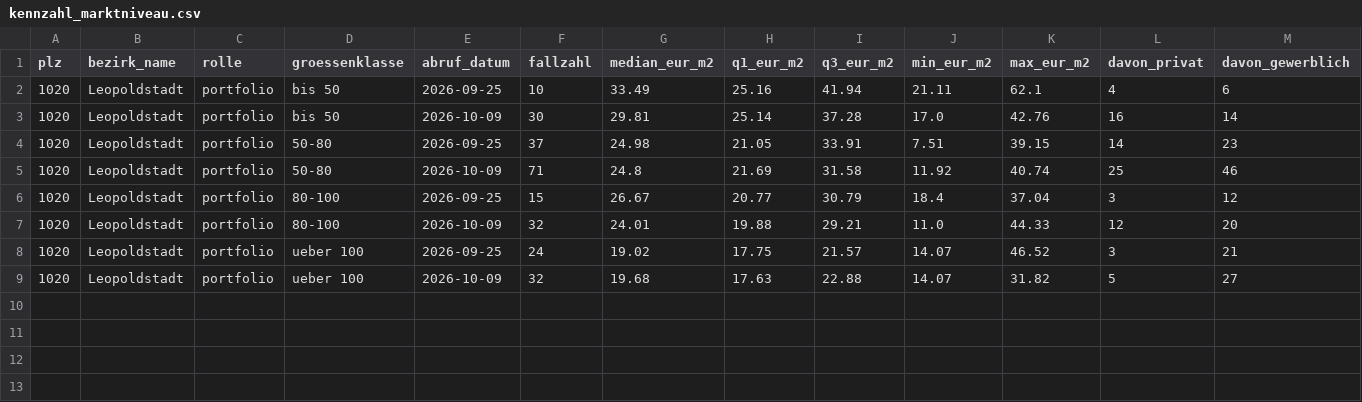
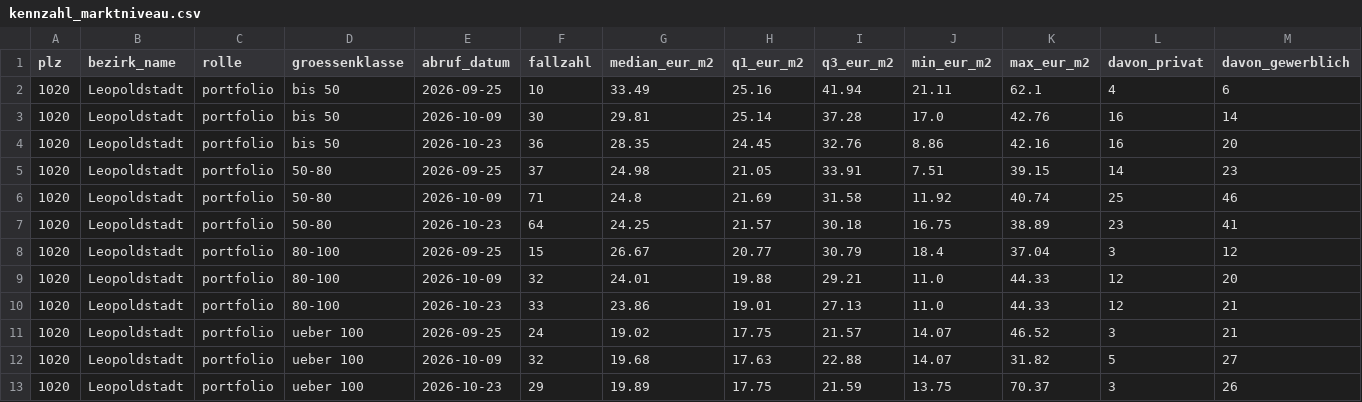
Before and after one commit to TaoWao-dev/AdvancedDataMangement_Project_Auto-Landlord, a CSV file: data/processed/kennzahl_marktniveau.csv, drawn as a sheet; only a part is shown; rows hold the shown columns only; the diff names each change by its address in the sheet, - before the commit and + after, or states it on an @@ line.

```diff
--- a/data/processed/kennzahl_marktniveau.csv
+++ b/data/processed/kennzahl_marktniveau.csv
+row 4: 1020 | Leopoldstadt | portfolio | bis 50 | 2026-10-23 | 36 | 28.35 | 24.45 | 32.76 | 8.86 | 42.16 | 16 | 20
+row 7: 1020 | Leopoldstadt | portfolio | 50-80 | 2026-10-23 | 64 | 24.25 | 21.57 | 30.18 | 16.75 | 38.89 | 23 | 41
+row 10: 1020 | Leopoldstadt | portfolio | 80-100 | 2026-10-23 | 33 | 23.86 | 19.01 | 27.13 | 11.0 | 44.33 | 12 | 21
+row 13: 1020 | Leopoldstadt | portfolio | ueber 100 | 2026-10-23 | 29 | 19.89 | 17.75 | 21.59 | 13.75 | 70.37 | 3 | 26
```
Also changed, not shown: data/processed/kennzahl_abdeckung.csv, data/processed/kennzahl_anbietertyp.csv, 12 other files.
